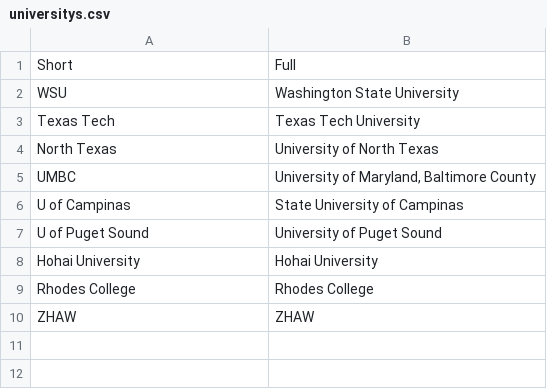
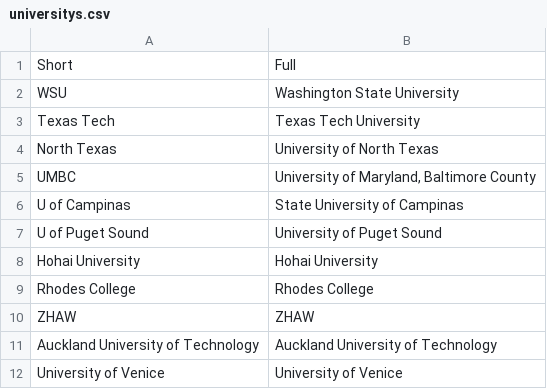
Before and after one commit to nsfcac/BDCAT2022, a CSV file: src/assets/universitys.csv, drawn as a sheet; the diff names each change by its address in the sheet, - before the commit and + after, or states it on an @@ line.

```diff
--- a/src/assets/universitys.csv
+++ b/src/assets/universitys.csv
+row 11: Auckland University of Technology | Auckland University of Technology
+row 12: University of Venice | University of Venice
```
Also changed, not shown: src/assets/members.csv, 5 other files.
